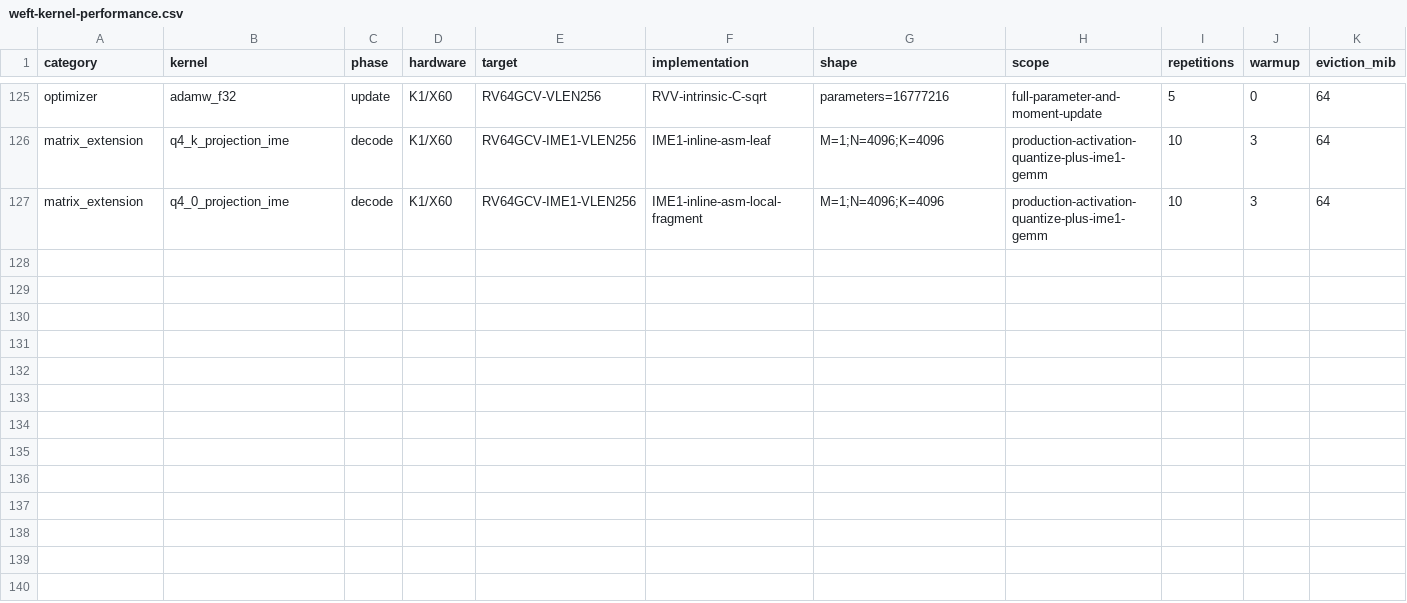
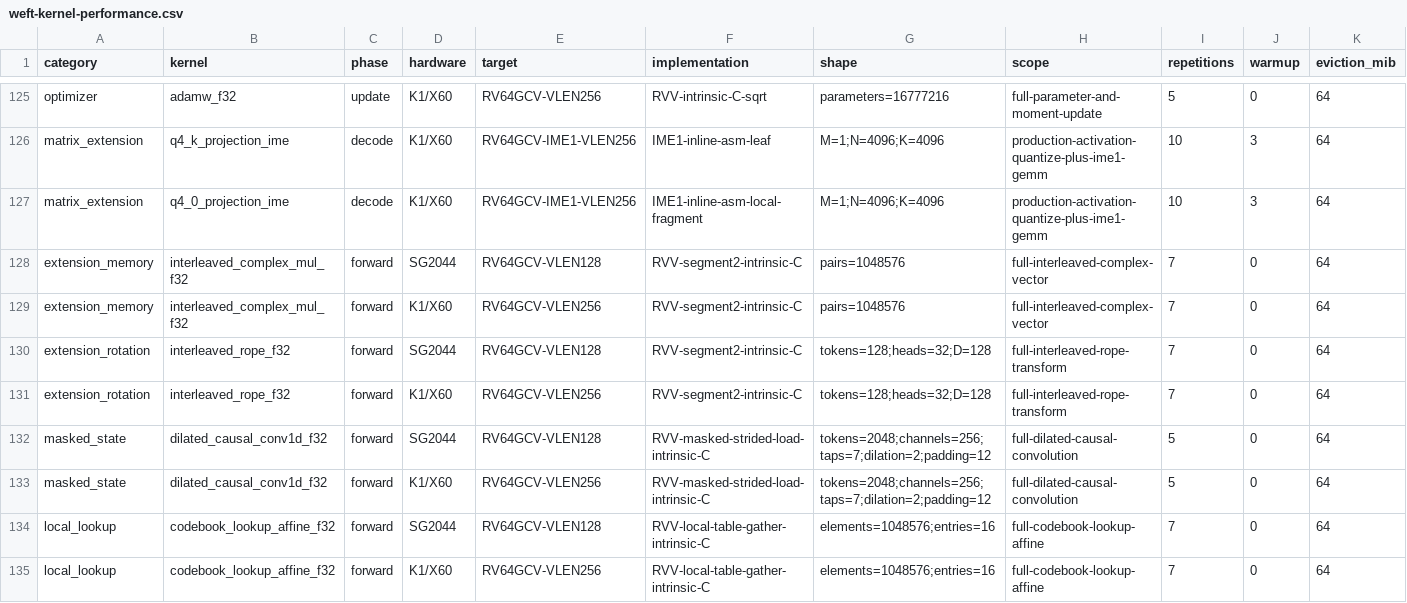
Before and after one commit to zzyu5/Weft, a CSV file: report/weft-kernel-performance.csv, drawn as a sheet; only a part is shown, gaps mark what is left out; rows hold the shown columns only; the diff names each change by its address in the sheet, - before the commit and + after, or states it on an @@ line.

Commit message:
Generalize RISC-V VLA memory realizations

```diff
--- a/report/weft-kernel-performance.csv
+++ b/report/weft-kernel-performance.csv
+row 128: extension_memory | interleaved_complex_mul_f32 | forward | SG2044 | RV64GCV-VLEN128 | RVV-segment2-intrinsic-C | pairs=1048576 | full-interleaved-complex-vector | 7 | 0 | 64
+row 129: extension_memory | interleaved_complex_mul_f32 | forward | K1/X60 | RV64GCV-VLEN256 | RVV-segment2-intrinsic-C | pairs=1048576 | full-interleaved-complex-vector | 7 | 0 | 64
+row 130: extension_rotation | interleaved_rope_f32 | forward | SG2044 | RV64GCV-VLEN128 | RVV-segment2-intrinsic-C | tokens=128;heads=32;D=128 | full-interleaved-rope-transform | 7 | 0 | 64
+row 131: extension_rotation | interleaved_rope_f32 | forward | K1/X60 | RV64GCV-VLEN256 | RVV-segment2-intrinsic-C | tokens=128;heads=32;D=128 | full-interleaved-rope-transform | 7 | 0 | 64
+row 132: masked_state | dilated_causal_conv1d_f32 | forward | SG2044 | RV64GCV-VLEN128 | RVV-masked-strided-load-intrinsic-C | tokens=2048;channels=256;taps=7;dilation=2;padding=12 | full-dilated-causal-convolution | 5 | 0 | 64
+row 133: masked_state | dilated_causal_conv1d_f32 | forward | K1/X60 | RV64GCV-VLEN256 | RVV-masked-strided-load-intrinsic-C | tokens=2048;channels=256;taps=7;dilation=2;padding=12 | full-dilated-causal-convolution | 5 | 0 | 64
+row 134: local_lookup | codebook_lookup_affine_f32 | forward | SG2044 | RV64GCV-VLEN128 | RVV-local-table-gather-intrinsic-C | elements=1048576;entries=16 | full-codebook-lookup-affine | 7 | 0 | 64
+row 135: local_lookup | codebook_lookup_affine_f32 | forward | K1/X60 | RV64GCV-VLEN256 | RVV-local-table-gather-intrinsic-C | elements=1048576;entries=16 | full-codebook-lookup-affine | 7 | 0 | 64
```
Also changed, not shown: 11 other files.
